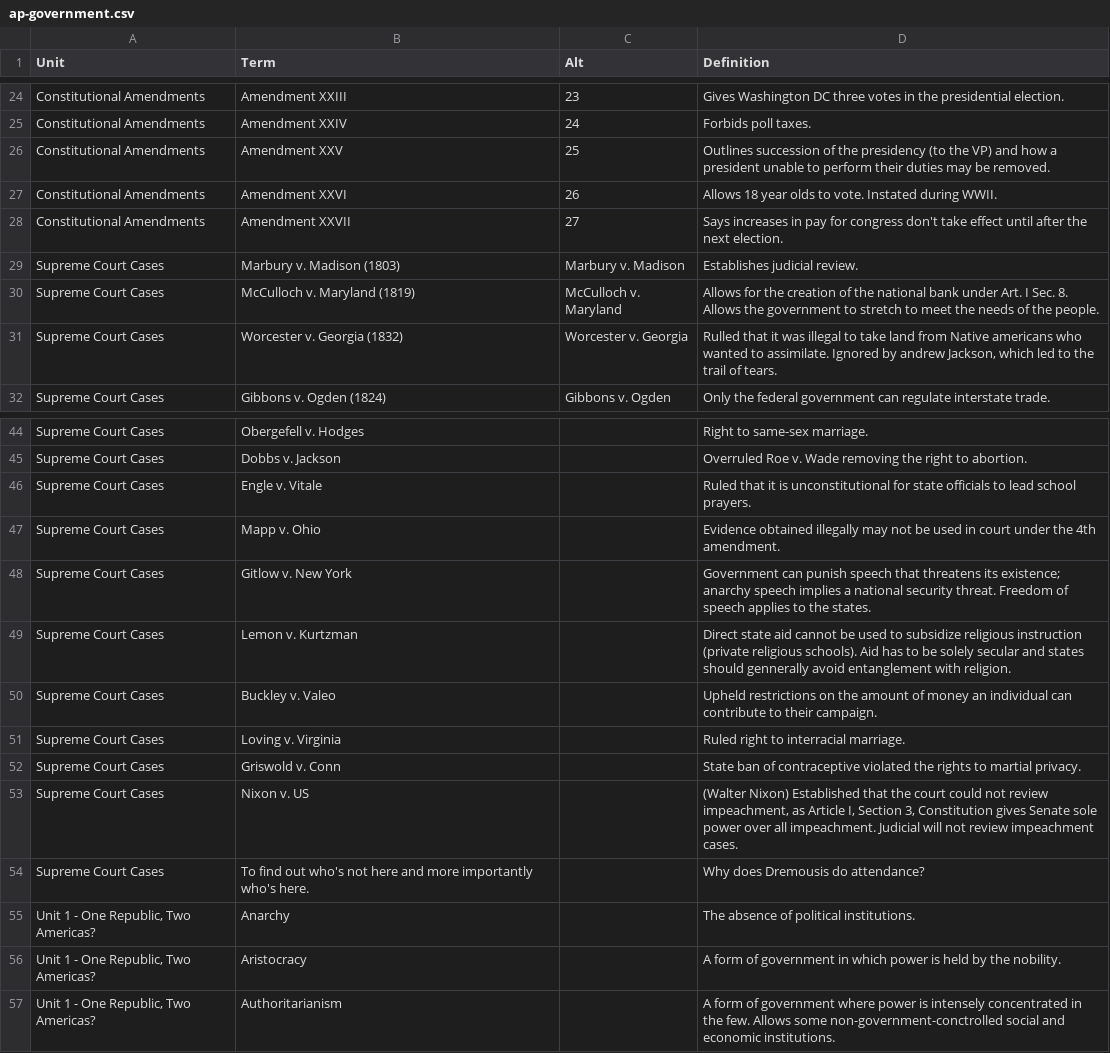
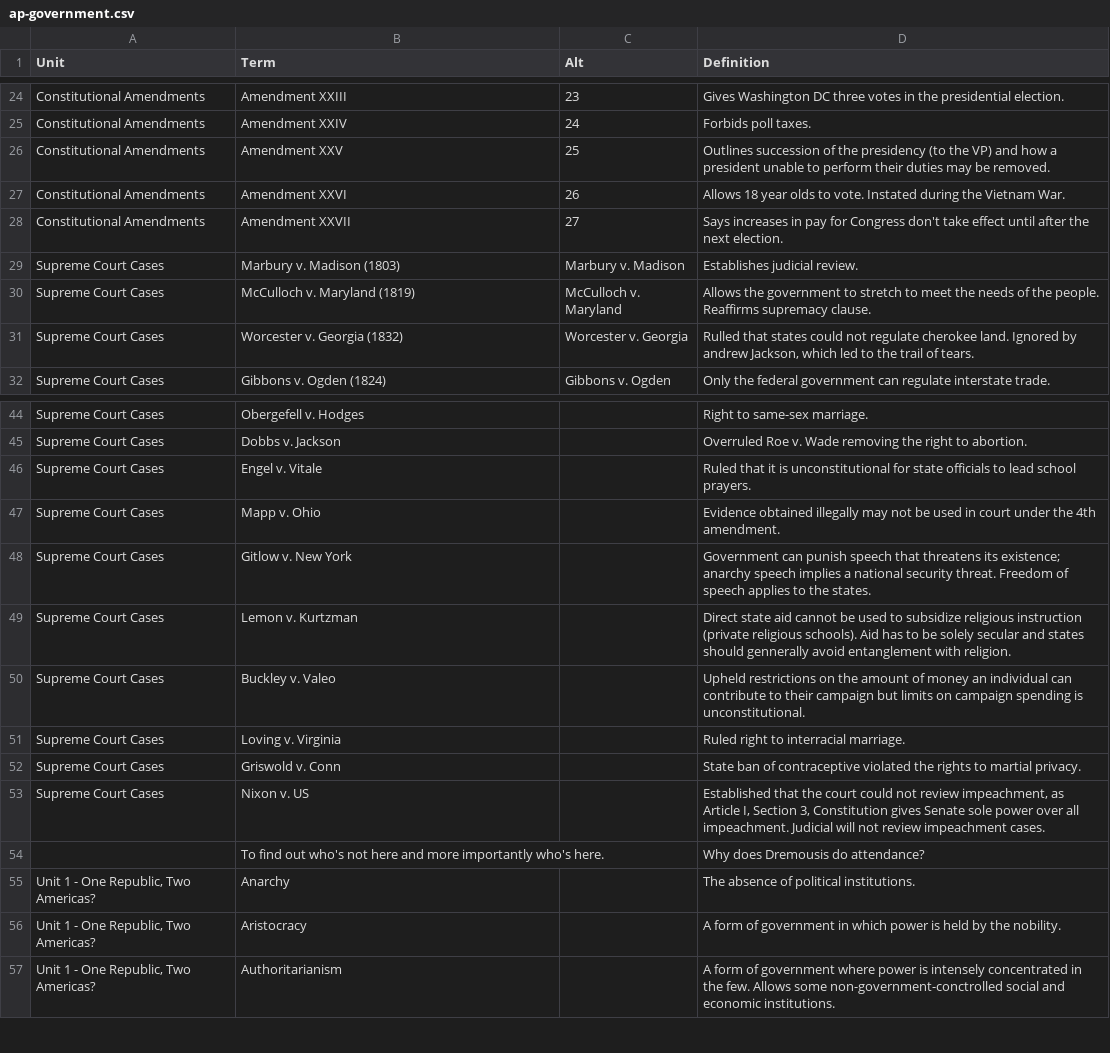
Before and after one commit to j-nac/rapidity, a CSV file: app/public/data/ap-government.csv, drawn as a sheet; only a part is shown, gaps mark what is left out; the diff covers the shown part only.

```diff
--- a/app/public/data/ap-government.csv
+++ b/app/public/data/ap-government.csv
@@ -26,7 +26,7 @@ Constitutional Amendments,Amendment XXIV,24,Forbids poll taxes.
 Constitutional Amendments,Amendment XXV,25,Outlines succession of the presidency (to the VP) and how a president unable to perform their duties may be removed.
-Constitutional Amendments,Amendment XXVI,26,Allows 18 year olds to vote. Instated during WWII.
-Constitutional Amendments,Amendment XXVII,27,Says increases in pay for congress don't take effect until after the next election.
+Constitutional Amendments,Amendment XXVI,26,Allows 18 year olds to vote. Instated during the Vietnam War.
+Constitutional Amendments,Amendment XXVII,27,Says increases in pay for Congress don't take effect until after the next election.
 Supreme Court Cases,Marbury v. Madison (1803),Marbury v. Madison,Establishes judicial review.
-Supreme Court Cases,McCulloch v. Maryland (1819),McCulloch v. Maryland,Allows for the creation of the national bank under Art. I Sec. 8. Allows the government to stretch to meet the needs of the people.
-Supreme Court Cases,Worcester v. Georgia (1832),Worcester v. Georgia,"Rulled that it was illegal to take land from Native americans who wanted to assimilate. Ignored by andrew Jackson, which led to the trail of tears."
+Supreme Court Cases,McCulloch v. Maryland (1819),McCulloch v. Maryland,Allows the government to stretch to meet the needs of the people. Reaffirms supremacy clause.
+Supreme Court Cases,Worcester v. Georgia (1832),Worcester v. Georgia,"Rulled that states could not regulate cherokee land. Ignored by andrew Jackson, which led to the trail of tears."
 Supreme Court Cases,Gibbons v. Ogden (1824),Gibbons v. Ogden,Only the federal government can regulate interstate trade.
@@ -45,3 +45,3 @@ Supreme Court Cases,Obergefell v. Hodges,,Right to same-sex marriage.
 Supreme Court Cases,Dobbs v. Jackson,,Overruled Roe v. Wade removing the right to abortion.
-Supreme Court Cases,Engle v. Vitale,,Ruled that it is unconstitutional for state officials to lead school prayers.
+Supreme Court Cases,Engel v. Vitale,,Ruled that it is unconstitutional for state officials to lead school prayers.
 Supreme Court Cases,Mapp v. Ohio,,Evidence obtained illegally may not be used in court under the 4th amendment.
@@ -49,7 +49,7 @@ Supreme Court Cases,Gitlow v. New York,,Government can punish speech that threat
 Supreme Court Cases,Lemon v. Kurtzman,,Direct state aid cannot be used to subsidize religious instruction (private religious schools). Aid has to be solely secular and states should gennerally avoid entanglement with religion.
-Supreme Court Cases,Buckley v. Valeo,,Upheld restrictions on the amount of money an individual can contribute to their campaign.
+Supreme Court Cases,Buckley v. Valeo,,Upheld restrictions on the amount of money an individual can contribute to their campaign but limits on campaign spending is unconstitutional.
 Supreme Court Cases,Loving v. Virginia,,Ruled right to interracial marriage.
 Supreme Court Cases,Griswold v. Conn,,State ban of contraceptive violated the rights to martial privacy.
-Supreme Court Cases,Nixon v. US,,"(Walter Nixon) Established that the court could not review impeachment, as Article I, Section 3, Constitution gives Senate sole power over all impeachment. Judicial will not review impeachment cases."
-Supreme Court Cases,To find out who's not here and more importantly who's here.,,Why does Dremousis do attendance?
+Supreme Court Cases,Nixon v. US,,"Established that the court could not review impeachment, as Article I, Section 3, Constitution gives Senate sole power over all impeachment. Judicial will not review impeachment cases."
+,To find out who's not here and more importantly who's here.,,Why does Dremousis do attendance?
 "Unit 1 - One Republic, Two Americas?",Anarchy,,The absence of political institutions.
```
Also changed, not shown: 11 edited cells elsewhere in this file.
